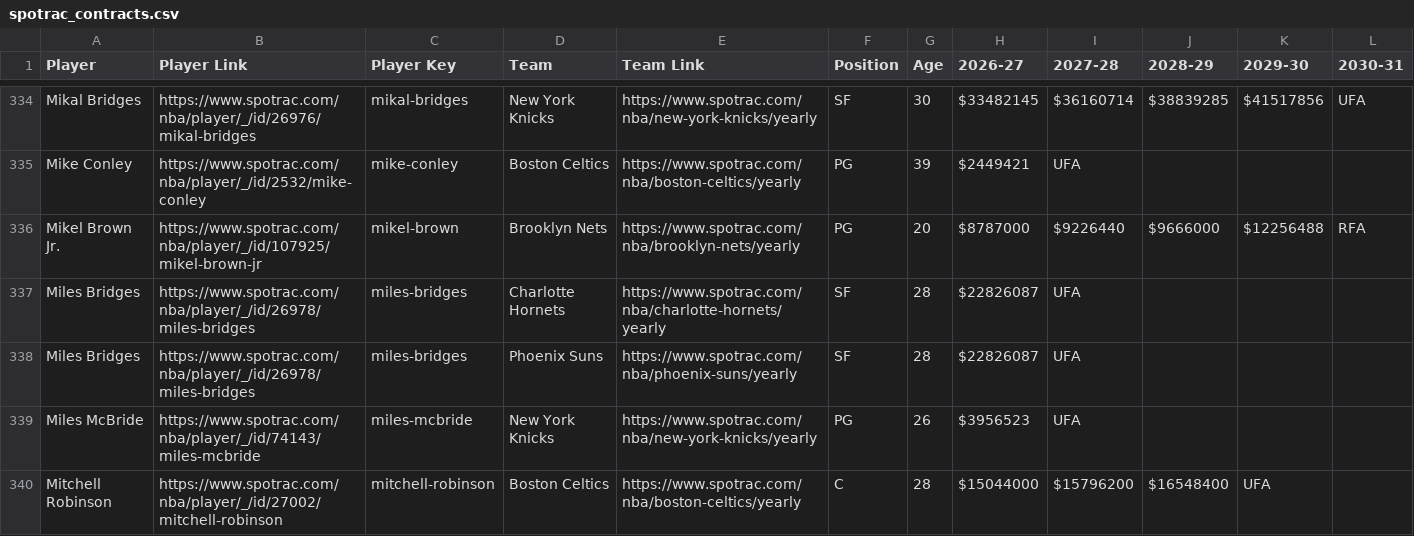
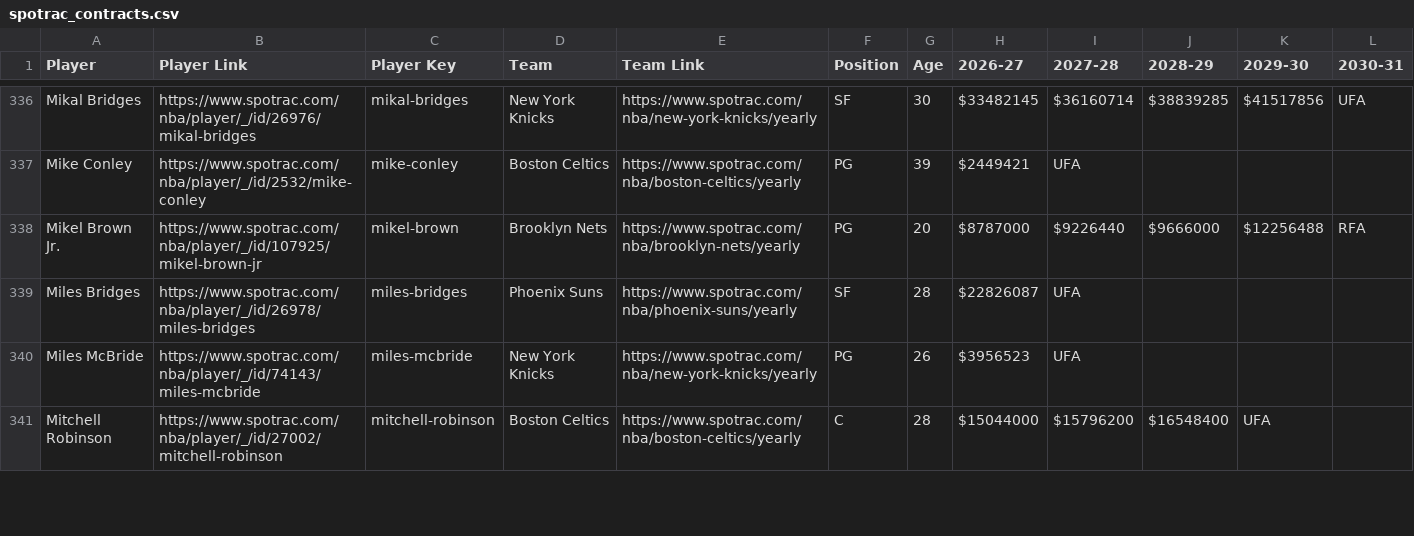
Before and after one commit to b-harr/dmcb, a CSV file: data/spotrac_contracts.csv, drawn as a sheet; only a part is shown, gaps mark what is left out; removed rows and columns are numbered as before the commit, all else as after; the diff covers the shown part only; the diff names each change by its address in the sheet, - before the commit and + after, or states it on an @@ line.

```diff
--- a/data/spotrac_contracts.csv
+++ b/data/spotrac_contracts.csv
-row 337: Miles Bridges | https://www.spotrac.com/nba/player/_/id/26978/miles-bridges | miles-bridges | Charlotte Hornets | https://www.spotrac.com/nba/charlotte-hornets/yearly | SF | 28 | $22826087 | UFA
```
Also changed, not shown: 4 added rows, 2 removed rows and 29 edited cells elsewhere in this file, data/contract_types.csv.
